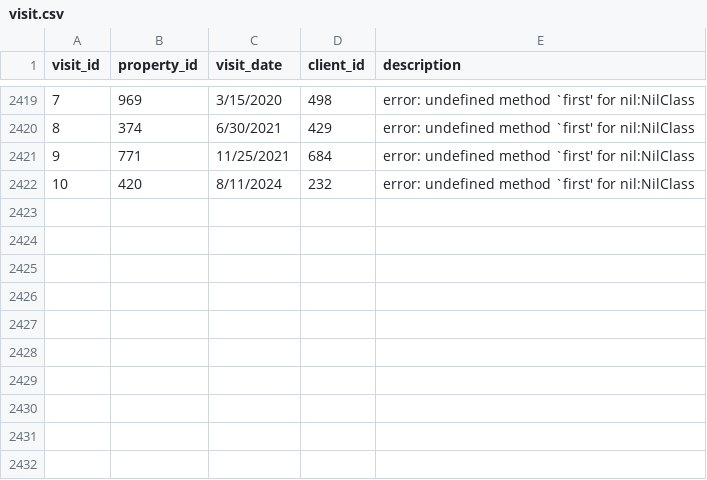
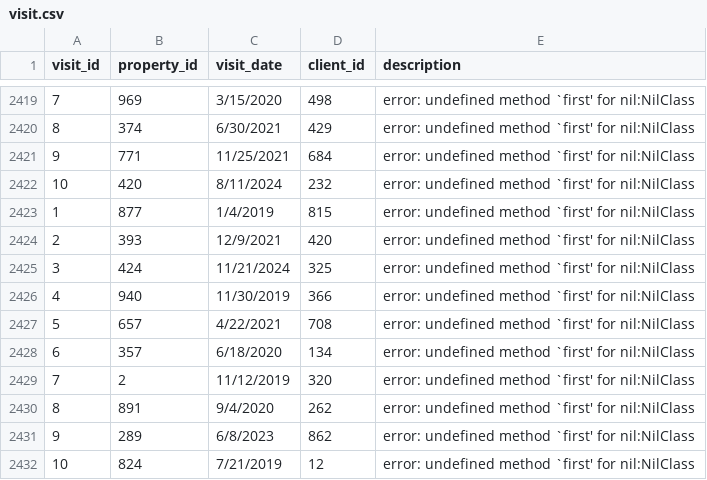
Before and after one commit to AsifaSiraj/DWM-Project, a CSV file: Database/Datasets/visit.csv, drawn as a sheet; only a part is shown, gaps mark what is left out; the diff names each change by its address in the sheet, - before the commit and + after, or states it on an @@ line.

Commit message:
Update visit.csv

```diff
--- a/Database/Datasets/visit.csv
+++ b/Database/Datasets/visit.csv
+row 2423: 1 | 877 | 1/4/2019 | 815 | error: undefined method `first' for nil:NilClass
+row 2424: 2 | 393 | 12/9/2021 | 420 | error: undefined method `first' for nil:NilClass
+row 2425: 3 | 424 | 11/21/2024 | 325 | error: undefined method `first' for nil:NilClass
+row 2426: 4 | 940 | 11/30/2019 | 366 | error: undefined method `first' for nil:NilClass
+row 2427: 5 | 657 | 4/22/2021 | 708 | error: undefined method `first' for nil:NilClass
+row 2428: 6 | 357 | 6/18/2020 | 134 | error: undefined method `first' for nil:NilClass
+row 2429: 7 | 2 | 11/12/2019 | 320 | error: undefined method `first' for nil:NilClass
+row 2430: 8 | 891 | 9/4/2020 | 262 | error: undefined method `first' for nil:NilClass
+row 2431: 9 | 289 | 6/8/2023 | 862 | error: undefined method `first' for nil:NilClass
+row 2432: 10 | 824 | 7/21/2019 | 12 | error: undefined method `first' for nil:NilClass
```
